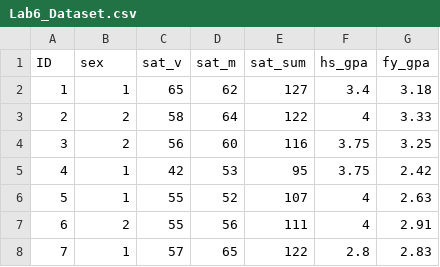
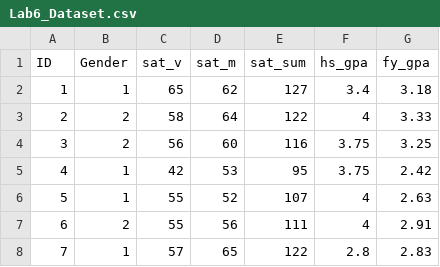
Before and after one commit to npm27/Teaching-Materials, a CSV file: Tests and Eval/Labs/Lab 6/Lab6_Dataset.csv, drawn as a sheet; only a part is shown.

```diff
--- a/Tests and Eval/Labs/Lab 6/Lab6_Dataset.csv
+++ b/Tests and Eval/Labs/Lab 6/Lab6_Dataset.csv
@@ -1,2 +1,2 @@
-ID,sex,sat_v,sat_m,sat_sum,hs_gpa,fy_gpa
+ID,Gender,sat_v,sat_m,sat_sum,hs_gpa,fy_gpa
 1,1,65,62,127,3.4,3.18
```
Also changed, not shown: 1 other file.
